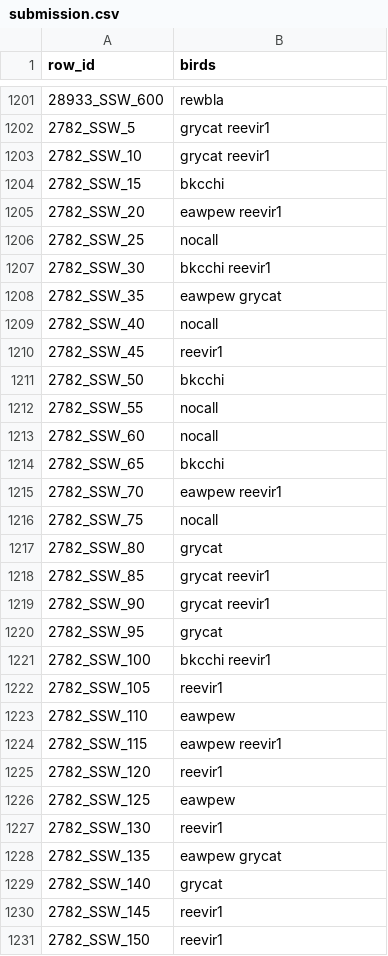
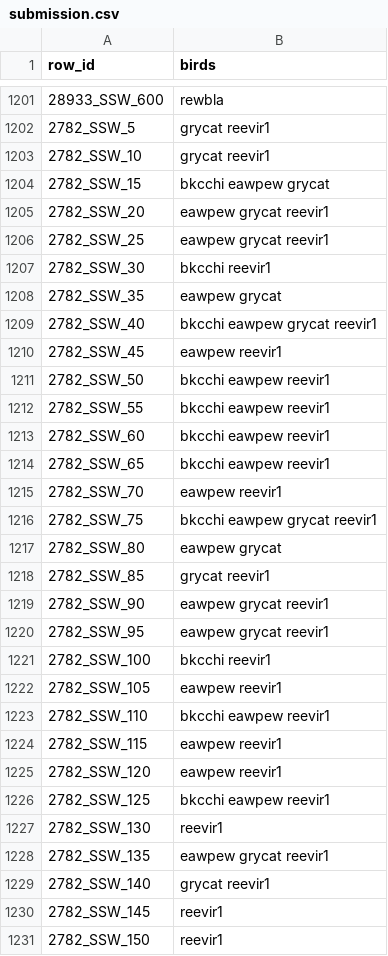
Before and after one commit to myurasov/Kaggle-BirdCLEF-2021, a CSV file: kaggle/submission.csv, drawn as a sheet; only a part is shown, gaps mark what is left out; the diff covers the shown part only.

```diff
--- a/kaggle/submission.csv
+++ b/kaggle/submission.csv
@@ -1203,28 +1203,28 @@ row_id,birds
 2782_SSW_10,grycat reevir1
-2782_SSW_15,bkcchi
-2782_SSW_20,eawpew reevir1
-2782_SSW_25,nocall
+2782_SSW_15,bkcchi eawpew grycat
+2782_SSW_20,eawpew grycat reevir1
+2782_SSW_25,eawpew grycat reevir1
 2782_SSW_30,bkcchi reevir1
 2782_SSW_35,eawpew grycat
-2782_SSW_40,nocall
-2782_SSW_45,reevir1
-2782_SSW_50,bkcchi
-2782_SSW_55,nocall
-2782_SSW_60,nocall
-2782_SSW_65,bkcchi
+2782_SSW_40,bkcchi eawpew grycat reevir1
+2782_SSW_45,eawpew reevir1
+2782_SSW_50,bkcchi eawpew reevir1
+2782_SSW_55,bkcchi eawpew reevir1
+2782_SSW_60,bkcchi eawpew reevir1
+2782_SSW_65,bkcchi eawpew reevir1
 2782_SSW_70,eawpew reevir1
-2782_SSW_75,nocall
-2782_SSW_80,grycat
+2782_SSW_75,bkcchi eawpew grycat reevir1
+2782_SSW_80,eawpew grycat
 2782_SSW_85,grycat reevir1
-2782_SSW_90,grycat reevir1
-2782_SSW_95,grycat
+2782_SSW_90,eawpew grycat reevir1
+2782_SSW_95,eawpew grycat reevir1
 2782_SSW_100,bkcchi reevir1
-2782_SSW_105,reevir1
-2782_SSW_110,eawpew
+2782_SSW_105,eawpew reevir1
+2782_SSW_110,bkcchi eawpew reevir1
 2782_SSW_115,eawpew reevir1
-2782_SSW_120,reevir1
-2782_SSW_125,eawpew
+2782_SSW_120,eawpew reevir1
+2782_SSW_125,bkcchi eawpew reevir1
 2782_SSW_130,reevir1
-2782_SSW_135,eawpew grycat
-2782_SSW_140,grycat
+2782_SSW_135,eawpew grycat reevir1
+2782_SSW_140,grycat reevir1
 2782_SSW_145,reevir1
```
Also changed, not shown: 140 edited cells elsewhere in this file, 1 other file.
